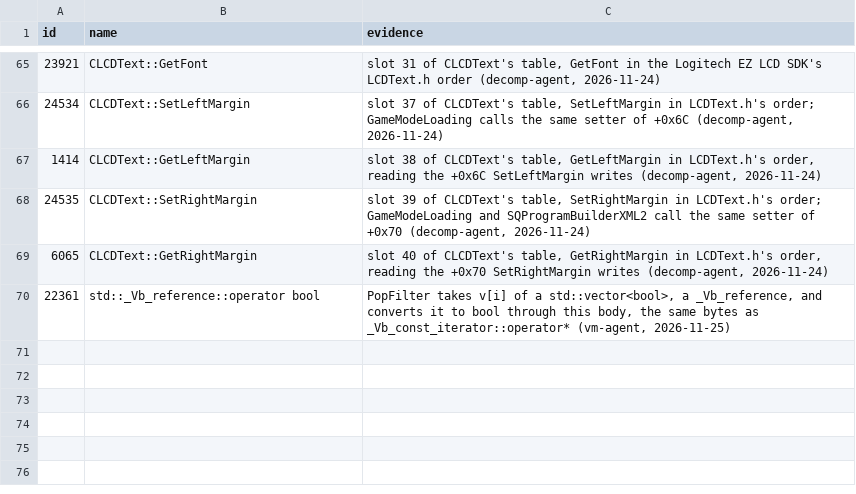
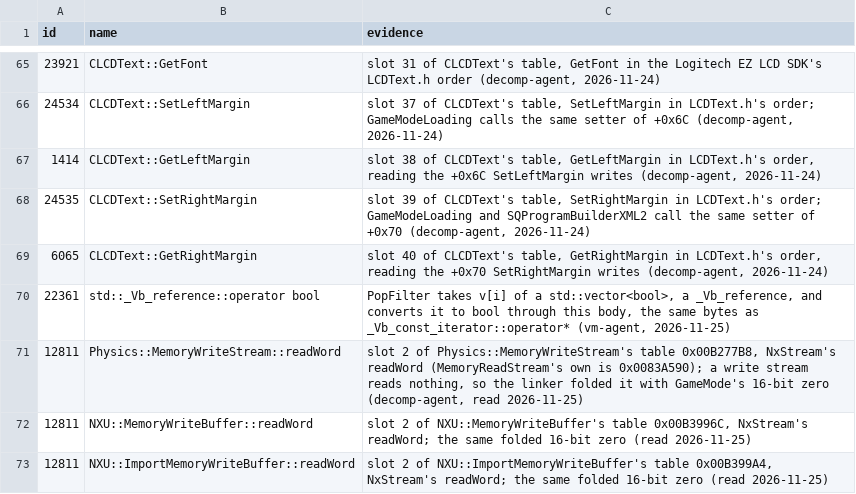
Before and after one commit to Whocares66-Dev/DAOAddressLibrary, a CSV file: data/folds.csv, drawn as a sheet; only a part is shown, gaps mark what is left out; the diff names each change by its address in the sheet, - before the commit and + after, or states it on an @@ line.

```diff
--- a/data/folds.csv
+++ b/data/folds.csv
+row 71: 12811 | Physics::MemoryWriteStream::readWord | slot 2 of Physics::MemoryWriteStream's table 0x00B277B8, NxStream's readWord (MemoryReadStream's own is 0x0083A590); a write stream reads nothing, so the linker folded it with GameMode's 16-bit zero (decomp-agent, read 2026-11-25)
+row 72: 12811 | NXU::MemoryWriteBuffer::readWord | slot 2 of NXU::MemoryWriteBuffer's table 0x00B3996C, NxStream's readWord; the same folded 16-bit zero (read 2026-11-25)
+row 73: 12811 | NXU::ImportMemoryWriteBuffer::readWord | slot 2 of NXU::ImportMemoryWriteBuffer's table 0x00B399A4, NxStream's readWord; the same folded 16-bit zero (read 2026-11-25)
```
